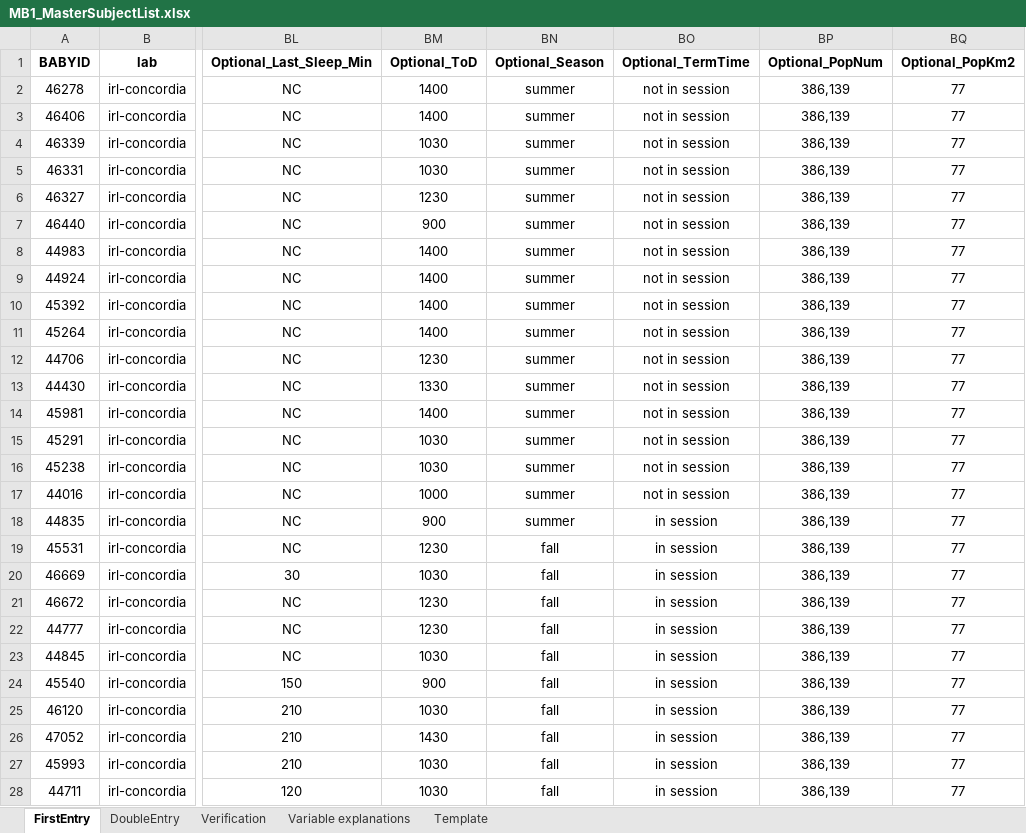
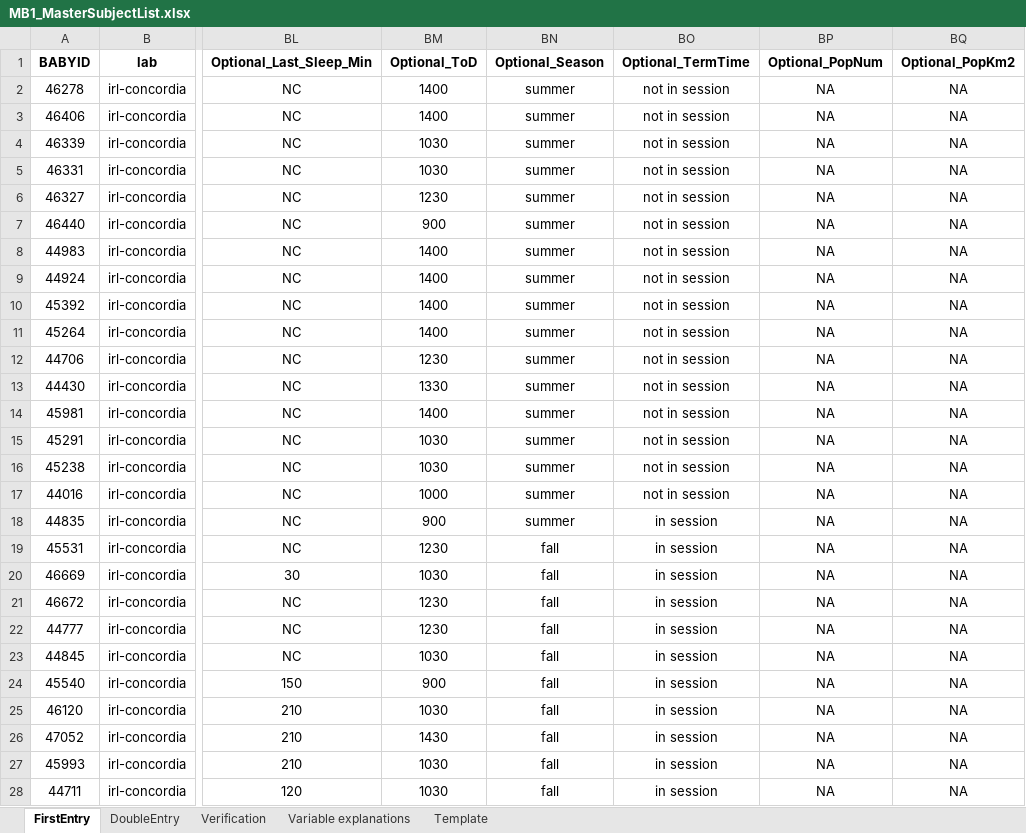
Before and after one commit to MegMastro/ManyBabies1, an Excel workbook: data/MB1_MasterSubjectList.xlsx, sheet FirstEntry, drawn as a sheet; only a part is shown, gaps mark what is left out; values as stored, in another font and other column widths than the file's, no borders; the diff covers the shown part only; the diff names each change by its address in the sheet, - before the commit and + after, or states it on an @@ line.

Commit message:
Updated MSL by removing the last 2 optional columns (pop and km^2)

```diff
--- a/data/MB1_MasterSubjectList.xlsx (sheet FirstEntry)
+++ b/data/MB1_MasterSubjectList.xlsx (sheet FirstEntry)
-BP2:BP28 (Optional_PopNum): 386,139
+BP2:BP28 (Optional_PopNum): NA
-BQ2:BQ28 (Optional_PopKm2): 77
+BQ2:BQ28 (Optional_PopKm2): NA
```
Also changed, not shown: 118 edited cells elsewhere in this sheet, sheet Verification, 1 other file.
